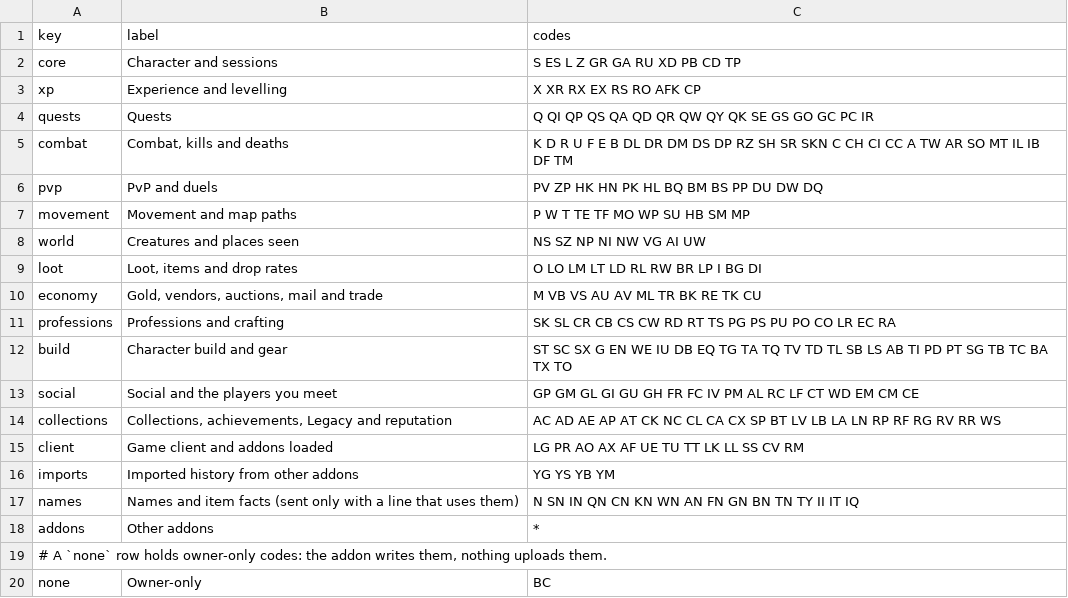
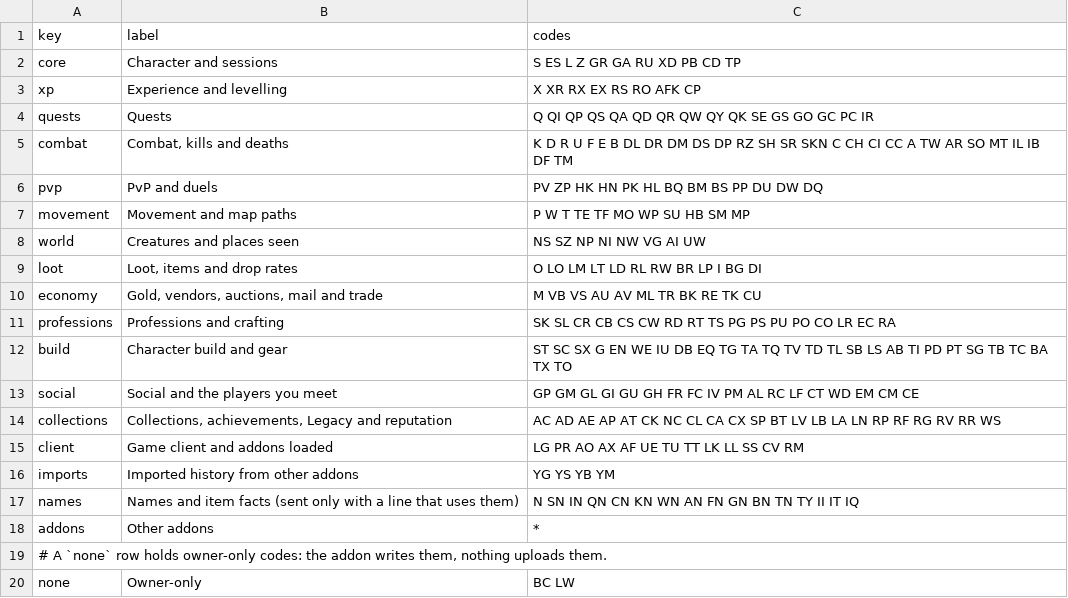
Before and after one commit to Medalink/scarlet-web, a TSV file: docs/groups.tsv, drawn as a sheet.

Commit message:
List the new LW line as owner-only and say what Scarlet sends to a group
The addon now writes LW lines for loot windows a group member's Scarlet
reported. They stay on the owner's PC: no upload group holds them. The static
landing page says what the addon sends to a group and lists the new line.

What changes
- docs/groups.tsv: `none` row `BC` -> `BC LW`.
- static-site/tools/build-data.mjs: `LW` in "Loot and items" with its meaning.
- static-site/assets/format-data.js: rebuilt from scarlet main, 237 -> 238 codes.
- static-site/index.html: one sentence on the group loot message and its switch.

Unchanged on purpose
- No upload group gains a code, so parts and the API carry what they did.
- No PHP, migration or part/ code. Nothing deploys.

Verification
- cargo run -- check-groups against scarlet's FORMAT.md with the LW row:
  "groups ok: 238 codes". Without the groups.tsv line it reports "code LW is in
  no group".
- node static-site/tools/build-data.mjs: "238 codes in 17 groups; 628 of 628
  data points recorded".
- Not run: the PHP gates (no PHP changed) and the static page in a browser.

```diff
--- a/docs/groups.tsv
+++ b/docs/groups.tsv
@@ -19,2 +19,2 @@ addons	Other addons	*
 # A `none` row holds owner-only codes: the addon writes them, nothing uploads them.
-none	Owner-only	BC
+none	Owner-only	BC LW
```
Also changed, not shown: 3 other files.
